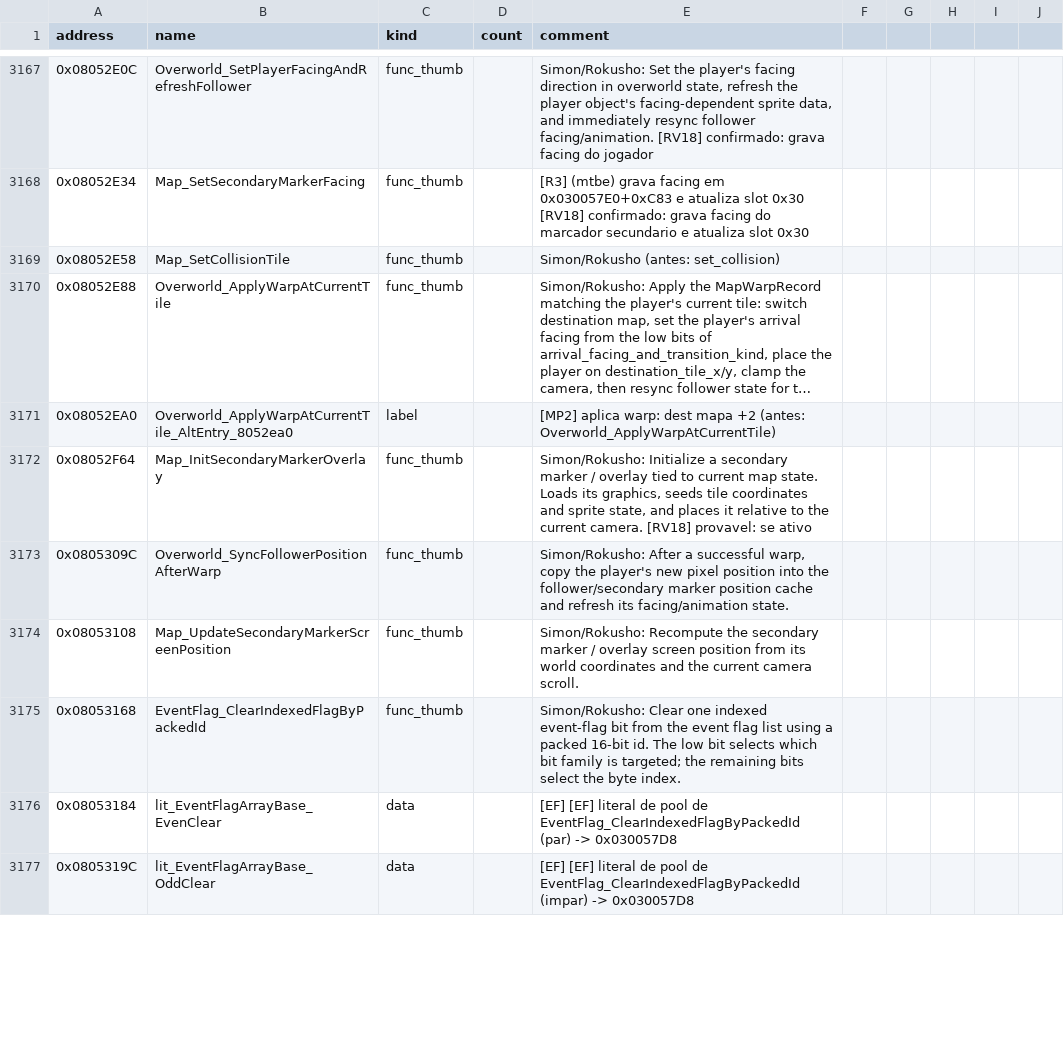
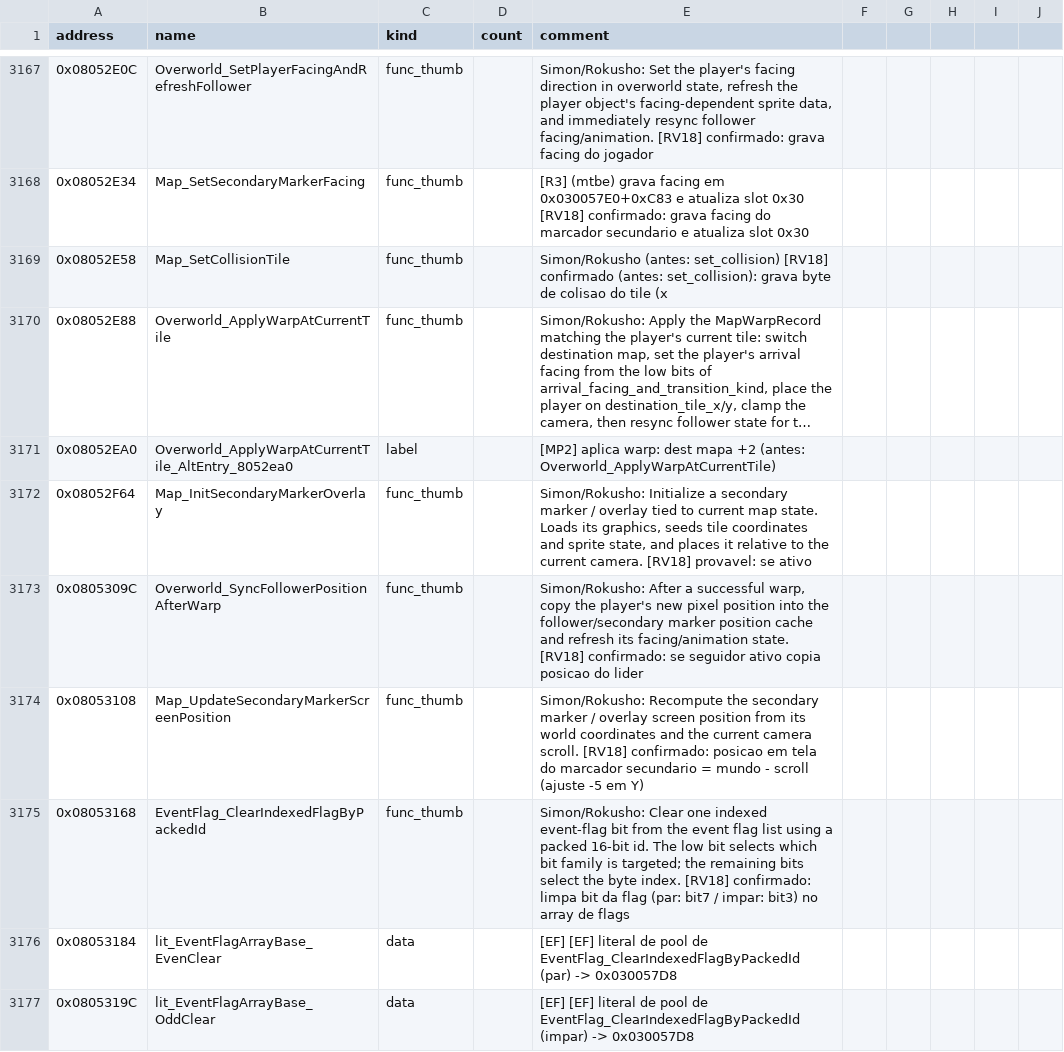
Before and after one commit to jvsdm/Medabots-Romhacking-Toolkit, a CSV file: re/symbols/mtbe.csv, drawn as a sheet; only a part is shown, gaps mark what is left out; long unchanged cells end in …; the diff covers the shown part only; the diff names each change by its address in the sheet, - before the commit and + after, or states it on an @@ line.

```diff
--- a/re/symbols/mtbe.csv
+++ b/re/symbols/mtbe.csv
-E3169 (comment): …(antes: set_collision)
+E3169 (comment): …(antes: set_collision) [RV18] confirmado (antes: set_collision): grava byte de colisao do tile (x
-E3173 (comment): …facing/animation state.
+E3173 (comment): …facing/animation state. [RV18] confirmado: se seguidor ativo copia posicao do lider
-E3174 (comment): …camera scroll.
+E3174 (comment): …camera scroll. [RV18] confirmado: posicao em tela do marcador secundario = mundo - scroll (ajuste -5 em Y)
-E3175 (comment): …byte index.
+E3175 (comment): …byte index. [RV18] confirmado: limpa bit da flag (par: bit7 / impar: bit3) no array de flags
```
Also changed, not shown: 19 edited cells elsewhere in this file, re/ghidra/medabots_sync.tsv, 5 other files.
